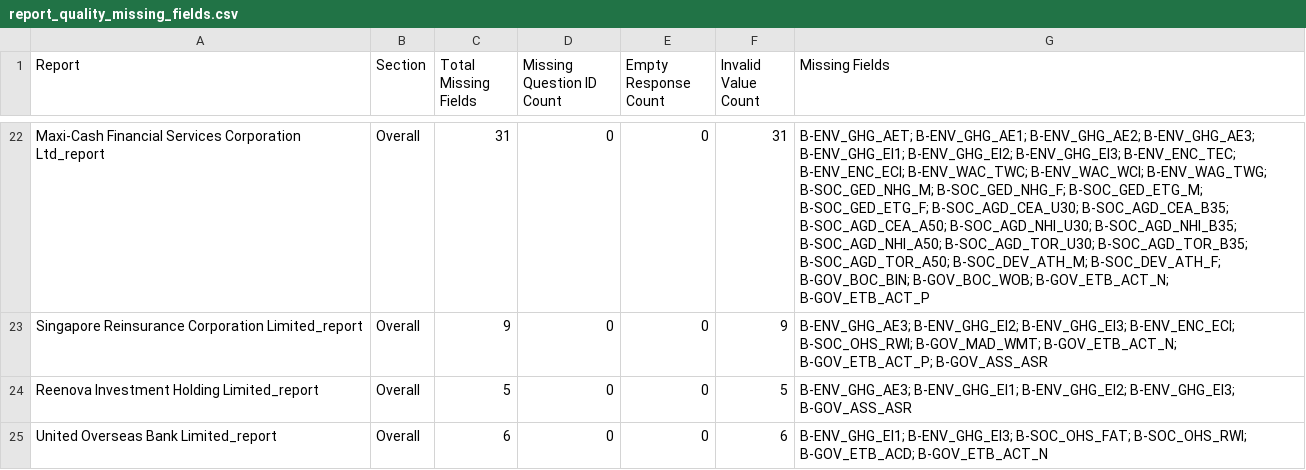
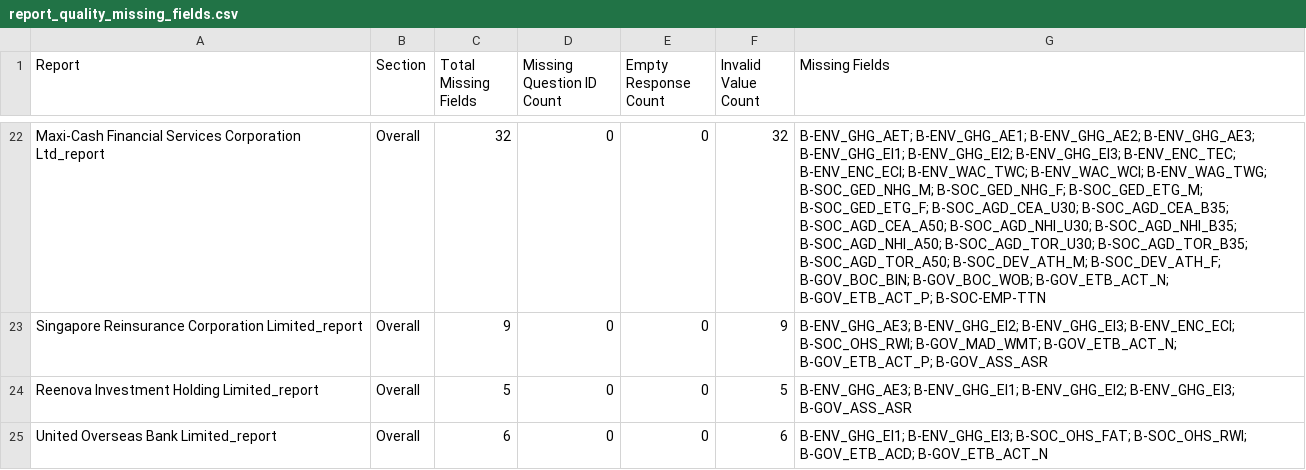
Before and after one commit to nusduck/esg_data_aepa_project, a CSV file: data/esg_validation/report_quality_missing_fields.csv, drawn as a sheet; only a part is shown, gaps mark what is left out; the diff covers the shown part only; the diff names each change by its address in the sheet, - before the commit and + after, or states it on an @@ line.

```diff
--- a/data/esg_validation/report_quality_missing_fields.csv
+++ b/data/esg_validation/report_quality_missing_fields.csv
-C22 (Total Missing Fields): 31
+C22 (Total Missing Fields): 32
-F22 (Invalid Value Count): 31
+F22 (Invalid Value Count): 32
-G22 (Missing Fields): …B-GOV_BOC_WOB; B-GOV_ETB_ACT_N; B-GOV_ETB_ACT_P
+G22 (Missing Fields): …B-GOV_BOC_WOB; B-GOV_ETB_ACT_N; B-GOV_ETB_ACT_P; B-SOC-EMP-TTN
```
Also changed, not shown: 48 edited cells elsewhere in this file, data/esg_validation/human_low_quality.csv, data/esg_validation/report_consistency_results.csv, 4 other files.
